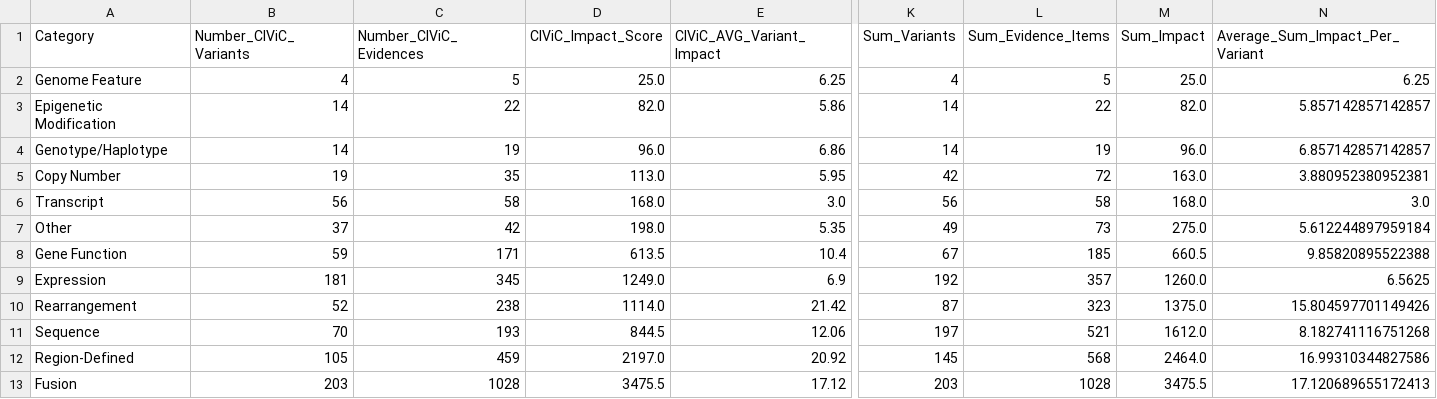
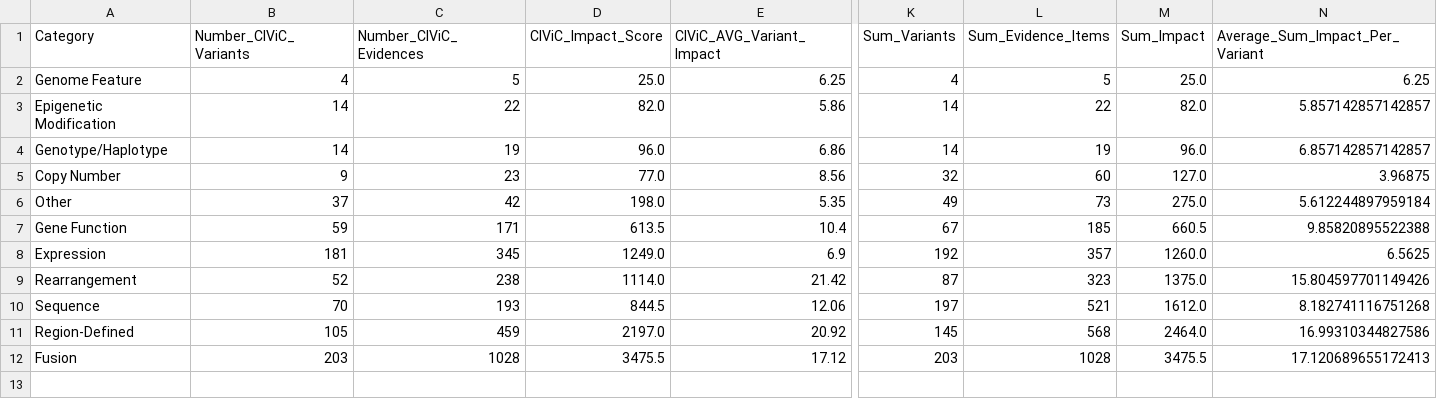
Before and after one commit to GenomicMedLab/variation-normalizer-manuscript, a CSV file: analysis/merged_moa_civic/evidence_analysis_output/merged_accepted_only_impact_df.csv, drawn as a sheet; only a part is shown, gaps mark what is left out; rows hold the shown columns only; the diff covers the shown part only; the diff names each change by its address in the sheet, - before the commit and + after, or states it on an @@ line.

```diff
--- a/analysis/merged_moa_civic/evidence_analysis_output/merged_accepted_only_impact_df.csv
+++ b/analysis/merged_moa_civic/evidence_analysis_output/merged_accepted_only_impact_df.csv
-B5 (Number_CIViC_Variants): 19
+B5 (Number_CIViC_Variants): 9
-C5 (Number_CIViC_Evidences): 35
+C5 (Number_CIViC_Evidences): 23
-D5 (CIViC_Impact_Score): 113.0
+D5 (CIViC_Impact_Score): 77.0
-E5 (CIViC_AVG_Variant_Impact): 5.95
+E5 (CIViC_AVG_Variant_Impact): 8.56
-K5 (Sum_Variants): 42
+K5 (Sum_Variants): 32
-L5 (Sum_Evidence_Items): 72
+L5 (Sum_Evidence_Items): 60
-M5 (Sum_Impact): 163.0
+M5 (Sum_Impact): 127.0
-N5 (Average_Sum_Impact_Per_Variant): 3.880952380952381
+N5 (Average_Sum_Impact_Per_Variant): 3.96875
-row 6: Transcript | 56 | 58 | 168.0 | 3.0 | 56 | 58 | 168.0 | 3.0
```
Also changed, not shown: 1 edited cell elsewhere in this file, analysis/civic/evidence_analysis/output/for_merge_not_supported_variant_evidence_percent_of_civic_df.csv, analysis/civic/evidence_analysis/output/for_merge_not_supported_variant_percent_of_civic_df.csv, 19 other files.
